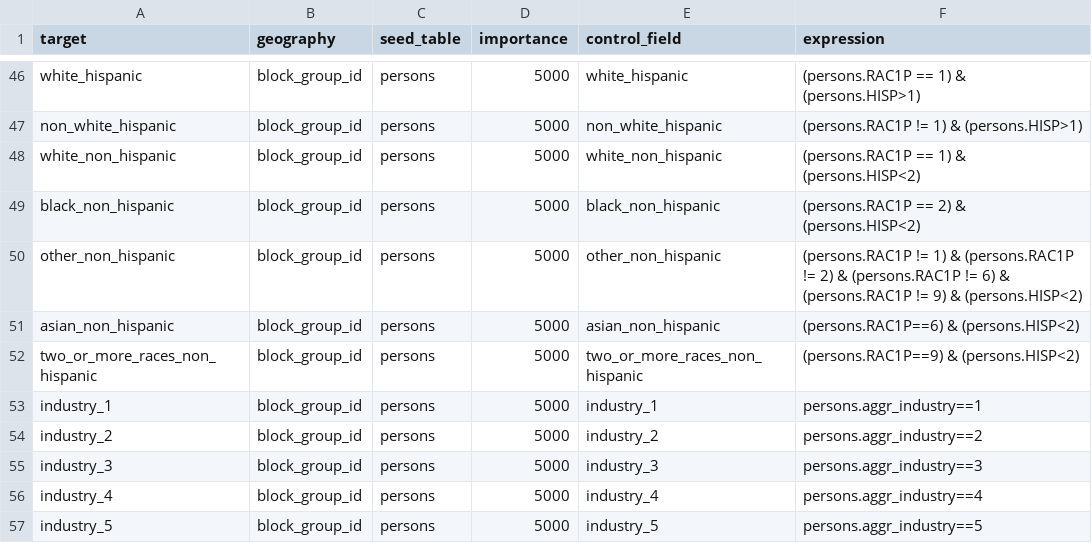
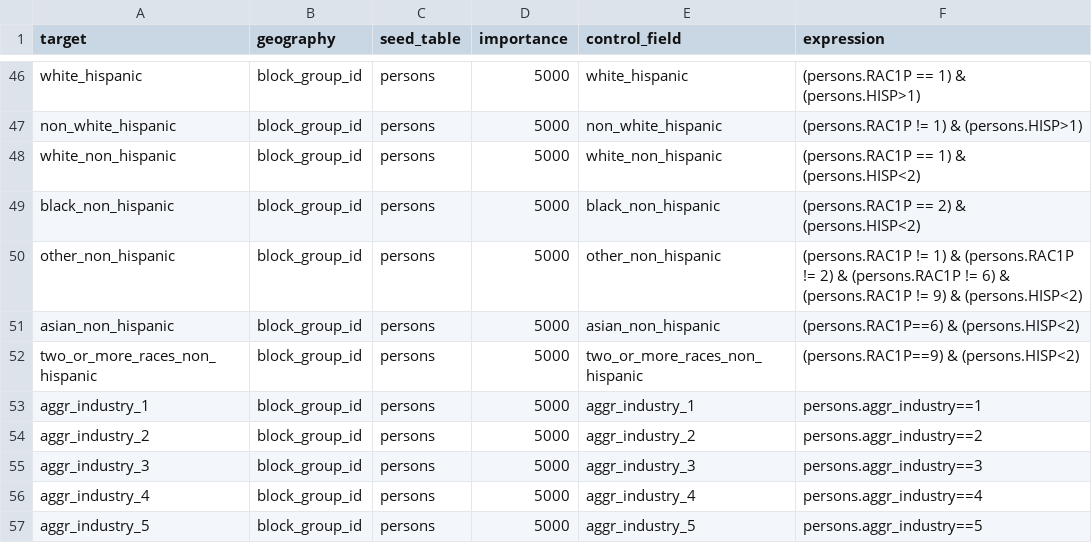
Before and after one commit to psrc/census_getter, a CSV file: examples/population_synthesizer/configs_popsim/controls.csv, drawn as a sheet; only a part is shown, gaps mark what is left out.

Commit message:
aggr_industry typo

```diff
--- a/examples/population_synthesizer/configs_popsim/controls.csv
+++ b/examples/population_synthesizer/configs_popsim/controls.csv
@@ -52,6 +52,6 @@ asian_non_hispanic,block_group_id,persons,5000,asian_non_hispanic,(persons.RAC1P
 two_or_more_races_non_hispanic,block_group_id,persons,5000,two_or_more_races_non_hispanic,(persons.RAC1P==9) & (persons.HISP<2)
-industry_1,block_group_id,persons,5000,industry_1,persons.aggr_industry==1
-industry_2,block_group_id,persons,5000,industry_2,persons.aggr_industry==2
-industry_3,block_group_id,persons,5000,industry_3,persons.aggr_industry==3
-industry_4,block_group_id,persons,5000,industry_4,persons.aggr_industry==4
-industry_5,block_group_id,persons,5000,industry_5,persons.aggr_industry==5
+aggr_industry_1,block_group_id,persons,5000,aggr_industry_1,persons.aggr_industry==1
+aggr_industry_2,block_group_id,persons,5000,aggr_industry_2,persons.aggr_industry==2
+aggr_industry_3,block_group_id,persons,5000,aggr_industry_3,persons.aggr_industry==3
+aggr_industry_4,block_group_id,persons,5000,aggr_industry_4,persons.aggr_industry==4
+aggr_industry_5,block_group_id,persons,5000,aggr_industry_5,persons.aggr_industry==5
```
Also changed, not shown: 1 other file.
